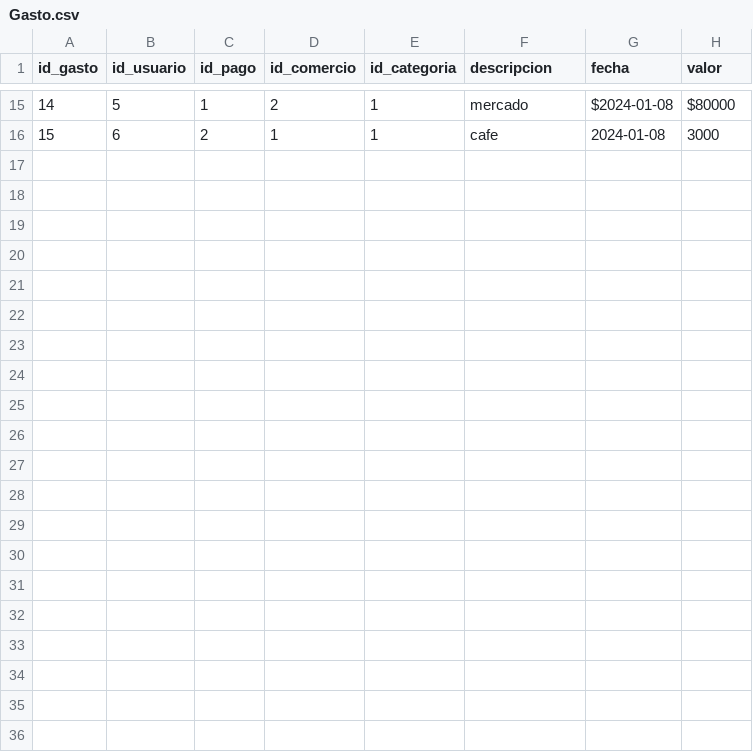
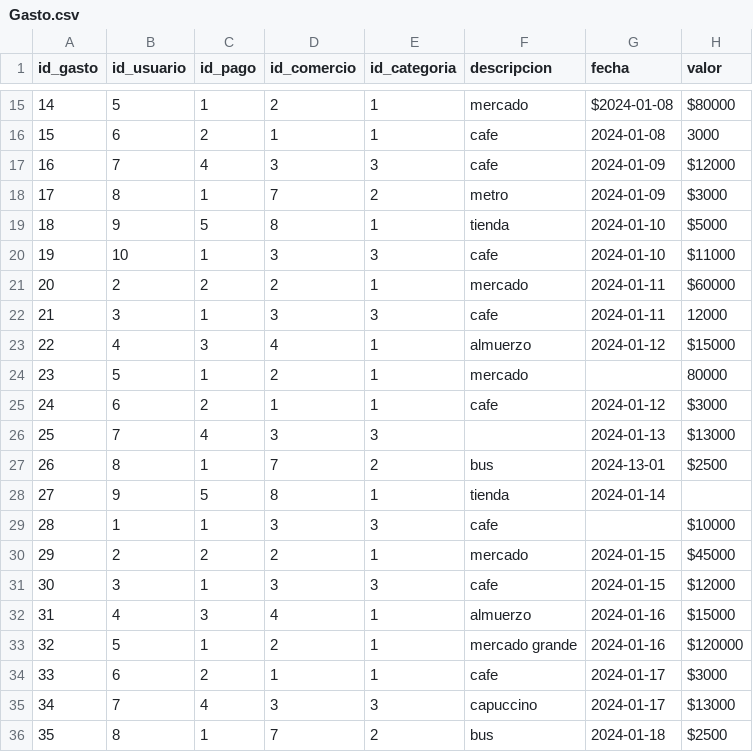
Before and after one commit to Marifersev/momento2NuevaTecnologias, a CSV file: data/raw/Gasto.csv, drawn as a sheet; only a part is shown, gaps mark what is left out; the diff names each change by its address in the sheet, - before the commit and + after, or states it on an @@ line.

```diff
--- a/data/raw/Gasto.csv
+++ b/data/raw/Gasto.csv
+row 17: 16 | 7 | 4 | 3 | 3 | cafe | 2024-01-09 | $12000
+row 18: 17 | 8 | 1 | 7 | 2 | metro | 2024-01-09 | $3000
+row 19: 18 | 9 | 5 | 8 | 1 | tienda | 2024-01-10 | $5000
+row 20: 19 | 10 | 1 | 3 | 3 | cafe | 2024-01-10 | $11000
+row 21: 20 | 2 | 2 | 2 | 1 | mercado | 2024-01-11 | $60000
+row 22: 21 | 3 | 1 | 3 | 3 | cafe | 2024-01-11 | 12000
+row 23: 22 | 4 | 3 | 4 | 1 | almuerzo | 2024-01-12 | $15000
+row 24: 23 | 5 | 1 | 2 | 1 | mercado |  | 80000
+row 25: 24 | 6 | 2 | 1 | 1 | cafe | 2024-01-12 | $3000
+row 26: 25 | 7 | 4 | 3 | 3 |  | 2024-01-13 | $13000
+row 27: 26 | 8 | 1 | 7 | 2 | bus | 2024-13-01 | $2500
+row 28: 27 | 9 | 5 | 8 | 1 | tienda | 2024-01-14
+row 29: 28 | 1 | 1 | 3 | 3 | cafe |  | $10000
+row 30: 29 | 2 | 2 | 2 | 1 | mercado | 2024-01-15 | $45000
+row 31: 30 | 3 | 1 | 3 | 3 | cafe | 2024-01-15 | $12000
+row 32: 31 | 4 | 3 | 4 | 1 | almuerzo | 2024-01-16 | $15000
+row 33: 32 | 5 | 1 | 2 | 1 | mercado grande | 2024-01-16 | $120000
+row 34: 33 | 6 | 2 | 1 | 1 | cafe | 2024-01-17 | $3000
+row 35: 34 | 7 | 4 | 3 | 3 | capuccino | 2024-01-17 | $13000
+row 36: 35 | 8 | 1 | 7 | 2 | bus | 2024-01-18 | $2500
```
Also changed, not shown: data/raw/Categoria.csv, data/raw/Comercio.csv, 3 other files.
